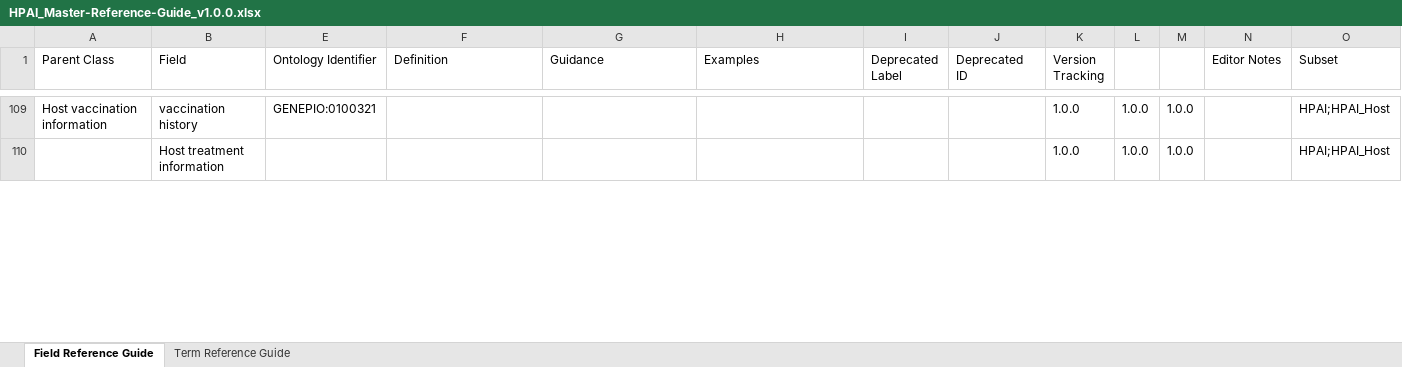
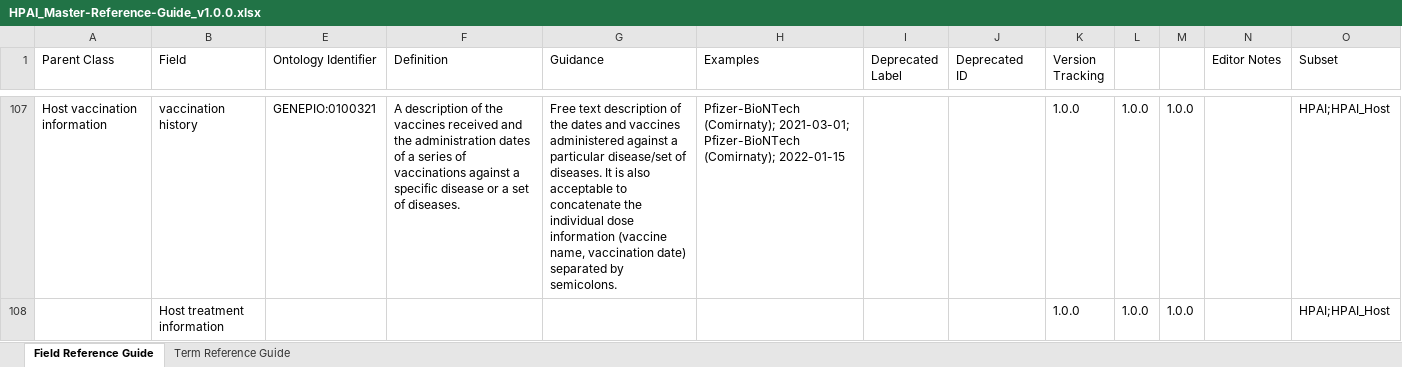
Before and after one commit to pha4ge/HPAI_Contextual_Data_Specification, an Excel workbook: Reference Guide/HPAI_Master-Reference-Guide_v1.0.0.xlsx, sheet Field Reference Guide, drawn as a sheet; only a part is shown, gaps mark what is left out; values as stored, in another font and other column widths than the file's, no cell formats; charts and pictures and conditional formats not drawn; addresses are those after the commit; the diff covers the shown part only; the diff names each change by its address in the sheet, - before the commit and + after, or states it on an @@ line.

Commit message:
Update Reference Guides

```diff
--- a/Reference Guide/HPAI_Master-Reference-Guide_v1.0.0.xlsx (sheet Field Reference Guide)
+++ b/Reference Guide/HPAI_Master-Reference-Guide_v1.0.0.xlsx (sheet Field Reference Guide)
-F107 (Definition): (empty)
+F107 (Definition): A description of the vaccines received and the administration dates of a series of vaccinations against a specific disease or a set of diseases.
-G107 (Guidance): (empty)
+G107 (Guidance): Free text description of the dates and vaccines administered against a particular disease/set of diseases. It is also acceptable to concatenate the individual dose information (vaccine name, vaccination date) separated by semicolons.
-H107 (Examples): (empty)
+H107 (Examples): Pfizer-BioNTech (Comirnaty); 2021-03-01; Pfizer-BioNTech (Comirnaty); 2022-01-15
```
Also changed, not shown: 2 added rows, 3 removed rows and 99 edited cells elsewhere in this sheet, sheet Term Reference Guide, cell formats, formulas that keep their value, hidden cells, charts or pictures, 6 other files.
